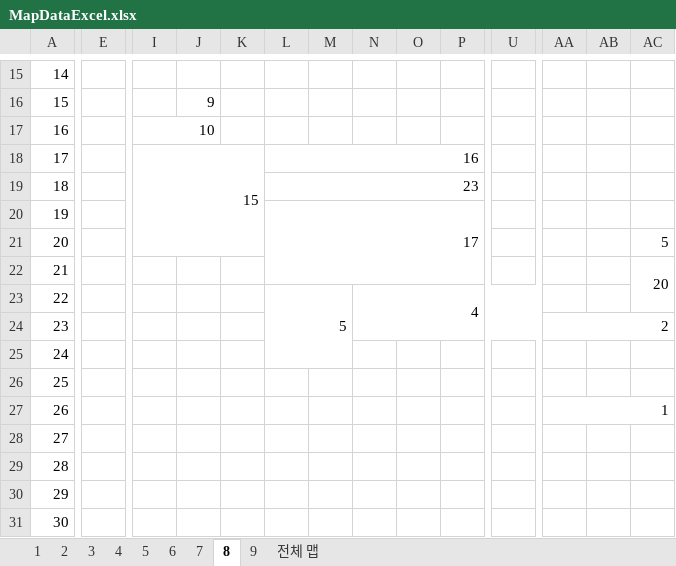
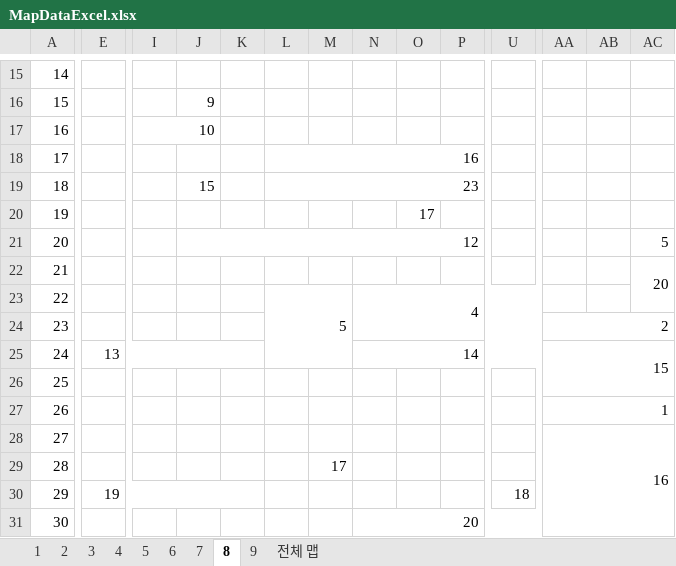
Before and after one commit to tireDep/Inha_DirectX9_TeamProject, an Excel workbook: DxTeamProject_MapTool/MapDataExcel.xlsx, sheet 8, drawn as a sheet; only a part is shown, gaps mark what is left out; values as stored, in another font and other column widths than the file's, no cell formats; the diff covers the shown part only; the diff names each change by its address in the sheet, - before the commit and + after, or states it on an @@ line.

```diff
--- a/DxTeamProject_MapTool/MapDataExcel.xlsx (sheet 8)
+++ b/DxTeamProject_MapTool/MapDataExcel.xlsx (sheet 8)
-I18: 15
+I18: (empty)
-I18:K21 merged
-J19: (empty)
+J19: 15
-L20: 17
+L20: (empty)
-L20:Q22 merged
-O20: (empty)
+O20: 17
-J21: (empty)
+J21: 12
+J21:P21 merged
-E25: (empty)
+E25: 13
+E25:K25 merged
-N25: (empty)
+N25: 14
+N25:U25 merged
-AA25: (empty)
+AA25: 15
+AA25:AE26 merged
-AA28: (empty)
+AA28: 16
+AA28:AE31 merged
-M29: (empty)
+M29: 17
-E30: (empty)
+E30: 19
+E30:K30 merged
-U30: (empty)
+U30: 18
+U30:Z30 merged
-N31: (empty)
+N31: 20
+N31:W31 merged
```
Also changed, not shown: 21 edited cells and merged cells elsewhere in this sheet, sheet 7, cell formats, 6 other files.
